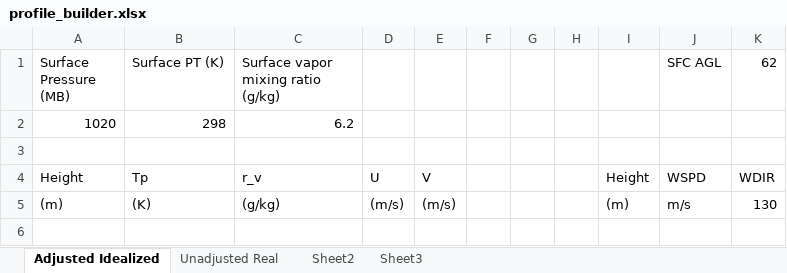
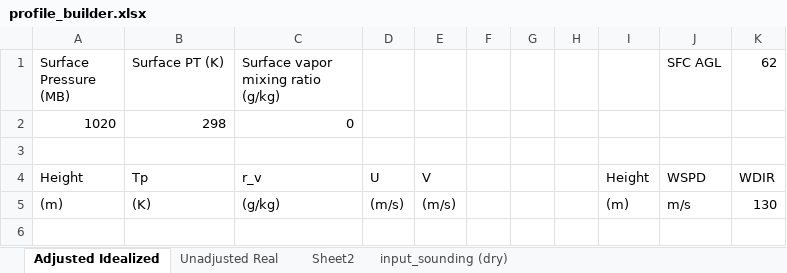
Before and after one commit to nmoisseeva/plume_rise_research, an Excel workbook: RxCADRE/L2G/profile_builder.xlsx, sheet Adjusted Idealized, drawn as a sheet; only a part is shown; values as stored, in another font and other column widths than the file's, no borders; the diff names each change by its address in the sheet, - before the commit and + after, or states it on an @@ line.

```diff
--- a/RxCADRE/L2G/profile_builder.xlsx (sheet Adjusted Idealized)
+++ b/RxCADRE/L2G/profile_builder.xlsx (sheet Adjusted Idealized)
-sheet tab: Sheet3
+sheet tab: input_sounding (dry)
-C2: 6.2
+C2: 0
```
Also changed, not shown: sheet Sheet2, sheet Unadjusted Real, 19 other files.
